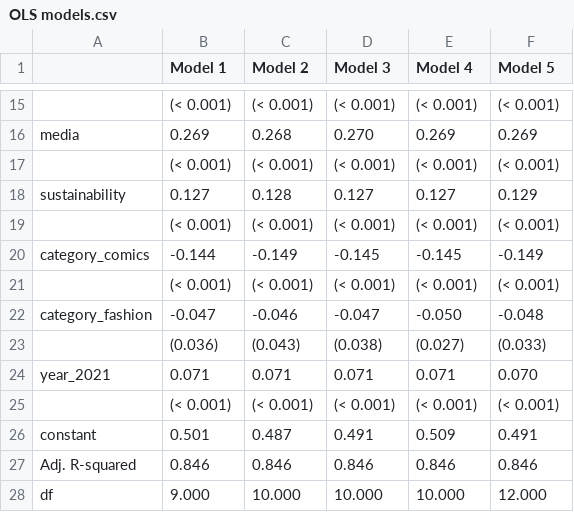
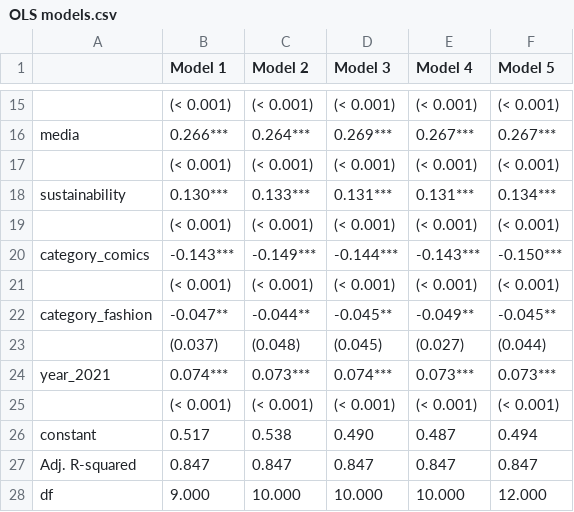
Before and after one commit to MaxPersoon/KickstarterScraper, a CSV file: Tables/OLS models.csv, drawn as a sheet; only a part is shown, gaps mark what is left out; removed rows and columns are numbered as before the commit, all else as after; the diff covers the shown part only; the diff names each change by its address in the sheet, - before the commit and + after, or states it on an @@ line.

```diff
--- a/Tables/OLS models.csv
+++ b/Tables/OLS models.csv
-B16 (Model 1): 0.269
+B16 (Model 1): 0.266***
-C16 (Model 2): 0.268
+C16 (Model 2): 0.264***
-D16 (Model 3): 0.270
+D16 (Model 3): 0.269***
-E16 (Model 4): 0.269
+E16 (Model 4): 0.267***
-F16 (Model 5): 0.269
+F16 (Model 5): 0.267***
-row 18: sustainability | 0.127 | 0.128 | 0.127 | 0.127 | 0.129
+row 18: sustainability | 0.130*** | 0.133*** | 0.131*** | 0.131*** | 0.134***
-B20 (Model 1): -0.144
+B20 (Model 1): -0.143***
-C20 (Model 2): -0.149
+C20 (Model 2): -0.149***
-D20 (Model 3): -0.145
+D20 (Model 3): -0.144***
-E20 (Model 4): -0.145
+E20 (Model 4): -0.143***
-F20 (Model 5): -0.149
+F20 (Model 5): -0.150***
-B22 (Model 1): -0.047
+B22 (Model 1): -0.047**
-C22 (Model 2): -0.046
+C22 (Model 2): -0.044**
-D22 (Model 3): -0.047
+D22 (Model 3): -0.045**
-E22 (Model 4): -0.050
+E22 (Model 4): -0.049**
-F22 (Model 5): -0.048
+F22 (Model 5): -0.045**
-row 23:  | (0.036) | (0.043) | (0.038) | (0.027) | (0.033)
+row 23:  | (0.037) | (0.048) | (0.045) | (0.027) | (0.044)
-B24 (Model 1): 0.071
+B24 (Model 1): 0.074***
-C24 (Model 2): 0.071
+C24 (Model 2): 0.073***
-D24 (Model 3): 0.071
+D24 (Model 3): 0.074***
-E24 (Model 4): 0.071
+E24 (Model 4): 0.073***
-F24 (Model 5): 0.070
+F24 (Model 5): 0.073***
-row 26: constant | 0.501 | 0.487 | 0.491 | 0.509 | 0.491
-row 27: Adj. R-squared | 0.846 | 0.846 | 0.846 | 0.846 | 0.846
+row 26: constant | 0.517 | 0.538 | 0.490 | 0.487 | 0.494
+row 27: Adj. R-squared | 0.847 | 0.847 | 0.847 | 0.847 | 0.847
```
Also changed, not shown: 5 added rows, 5 removed rows and 21 edited cells elsewhere in this file, Tables/OLS models (COVID).csv, Tables/OLS models (comics & fashion).csv, 7 other files.
